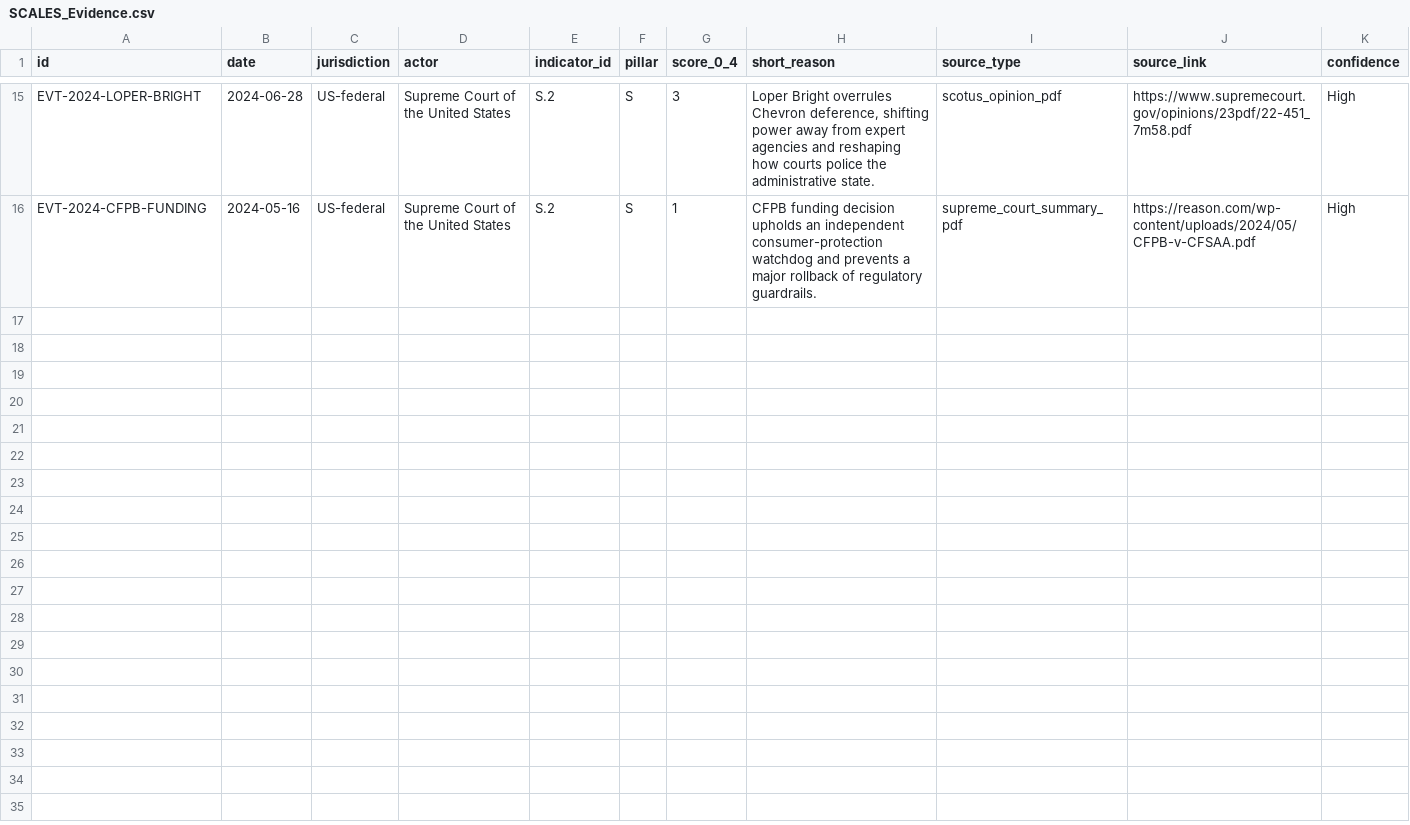
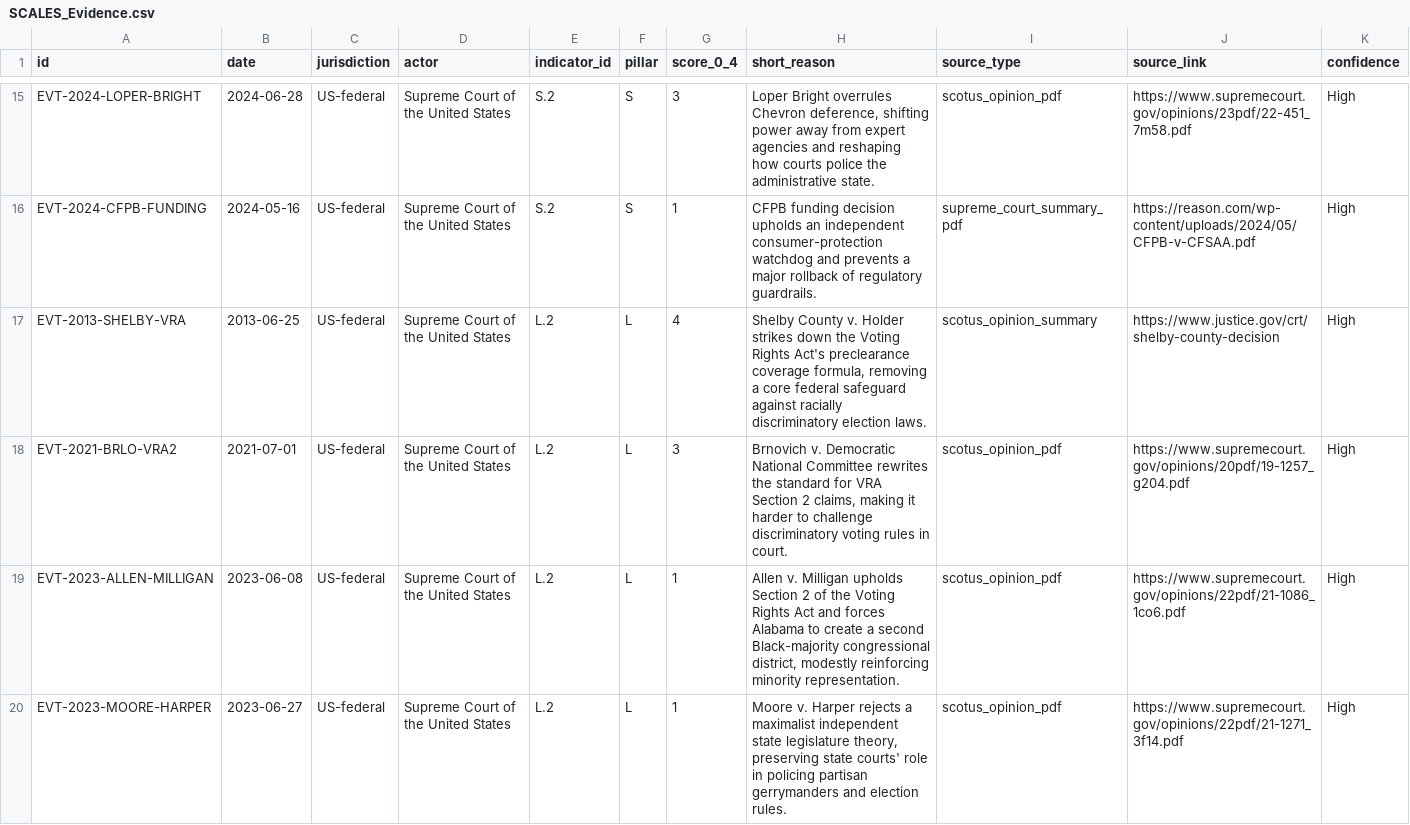
Before and after one commit to calenb2/civic-telemetry, a CSV file: ops/SCALES_Evidence.csv, drawn as a sheet; only a part is shown, gaps mark what is left out.

Commit message:
Enrich L pillar with Shelby, Brnovich, Allen, and Moore voting-rights cases

```diff
--- a/ops/SCALES_Evidence.csv
+++ b/ops/SCALES_Evidence.csv
@@ -16 +16,5 @@ EVT-2024-LOPER-BRIGHT,2024-06-28,US-federal,Supreme Court of the United States,S
 EVT-2024-CFPB-FUNDING,2024-05-16,US-federal,Supreme Court of the United States,S.2,S,1,"CFPB funding decision upholds an independent consumer-protection watchdog and prevents a major rollback of regulatory guardrails.",supreme_court_summary_pdf,https://reason.com/wp-content/uploads/2024/05/CFPB-v-CFSAA.pdf,High
+EVT-2013-SHELBY-VRA,2013-06-25,US-federal,Supreme Court of the United States,L.2,L,4,"Shelby County v. Holder strikes down the Voting Rights Act's preclearance coverage formula, removing a core federal safeguard against racially discriminatory election laws.",scotus_opinion_summary,https://www.justice.gov/crt/shelby-county-decision,High
+EVT-2021-BRLO-VRA2,2021-07-01,US-federal,Supreme Court of the United States,L.2,L,3,"Brnovich v. Democratic National Committee rewrites the standard for VRA Section 2 claims, making it harder to challenge discriminatory voting rules in court.",scotus_opinion_pdf,https://www.supremecourt.gov/opinions/20pdf/19-1257_g204.pdf,High
+EVT-2023-ALLEN-MILLIGAN,2023-06-08,US-federal,Supreme Court of the United States,L.2,L,1,"Allen v. Milligan upholds Section 2 of the Voting Rights Act and forces Alabama to create a second Black-majority congressional district, modestly reinforcing minority representation.",scotus_opinion_pdf,https://www.supremecourt.gov/opinions/22pdf/21-1086_1co6.pdf,High
+EVT-2023-MOORE-HARPER,2023-06-27,US-federal,Supreme Court of the United States,L.2,L,1,"Moore v. Harper rejects a maximalist independent state legislature theory, preserving state courts' role in policing partisan gerrymanders and election rules.",scotus_opinion_pdf,https://www.supremecourt.gov/opinions/22pdf/21-1271_3f14.pdf,High
```
Also changed, not shown: 1 other file.
